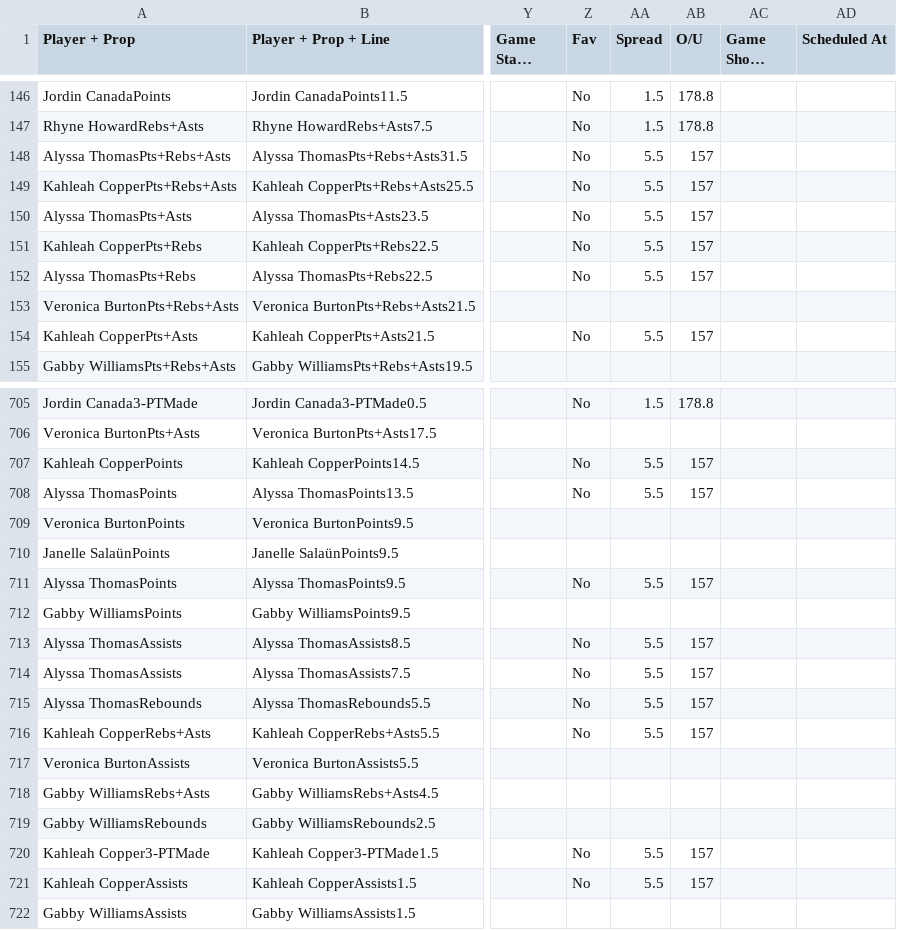
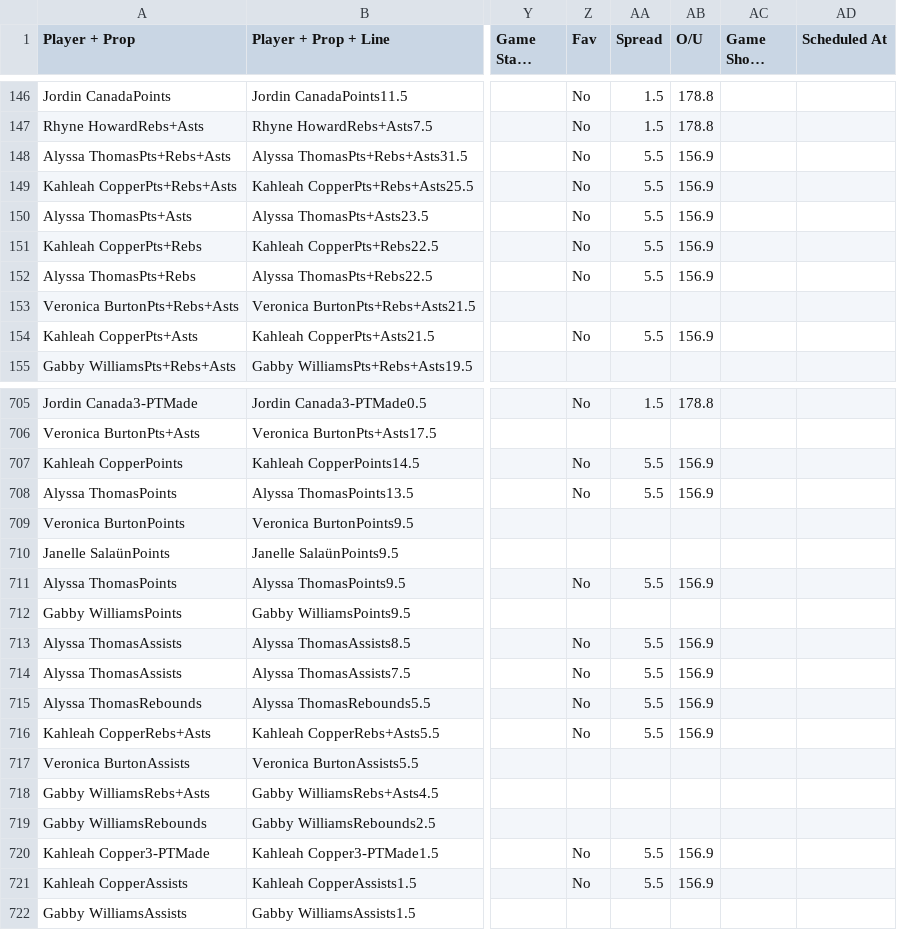
Before and after one commit to 925Sports/925-optimizer, a CSV file: data/prizepicks-wnba.csv, drawn as a sheet; only a part is shown, gaps mark what is left out; long unchanged cells end in …; the diff covers the shown part only; the diff names each change by its address in the sheet, - before the commit and + after, or states it on an @@ line.

```diff
--- a/data/prizepicks-wnba.csv
+++ b/data/prizepicks-wnba.csv
-AB148:AB152 (O/U): 157
+AB148:AB152 (O/U): 156.9
-AB154 (O/U): 157
+AB154 (O/U): 156.9
-AB707:AB708 (O/U): 157
+AB707:AB708 (O/U): 156.9
-AB711 (O/U): 157
+AB711 (O/U): 156.9
-AB713:AB716 (O/U): 157
+AB713:AB716 (O/U): 156.9
-AB720:AB721 (O/U): 157
+AB720:AB721 (O/U): 156.9
```
Also changed, not shown: 22 edited cells elsewhere in this file, data/prizepicks-soccer.csv, 1 other file.
